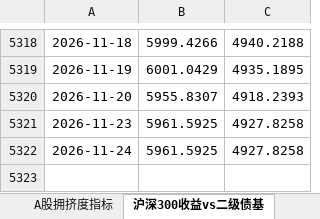
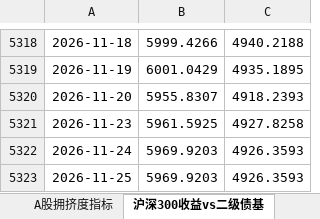
Before and after one commit to Jareddeng/memory-visualization-dashboard, an Excel workbook: edb_data/A股-总表.xlsx, sheet 沪深300收益vs二级债基, drawn as a sheet; only a part is shown, gaps mark what is left out; values as stored, in another font and other column widths than the file's, no borders; the diff names each change by its address in the sheet, - before the commit and + after, or states it on an @@ line.

```diff
--- a/edb_data/A股-总表.xlsx (sheet 沪深300收益vs二级债基)
+++ b/edb_data/A股-总表.xlsx (sheet 沪深300收益vs二级债基)
-B5322: 5961.5925
+B5322: 5969.9203
-C5322: 4927.8258
+C5322: 4926.3593
+row 5323: 2026-11-25 | 5969.9203 | 4926.3593
```
Also changed, not shown: sheet 期权实时成本, sheet A股拥挤度指标, sheet 中证1000年化基差, edb_data/A股-每日拥挤度数据.xlsx, edb_data/宏观-总表.xlsx, 10 other files.
